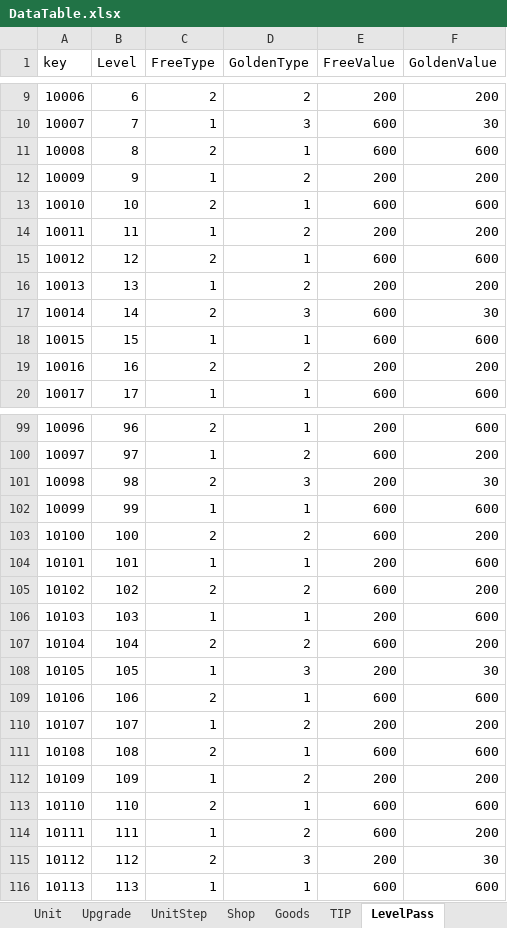
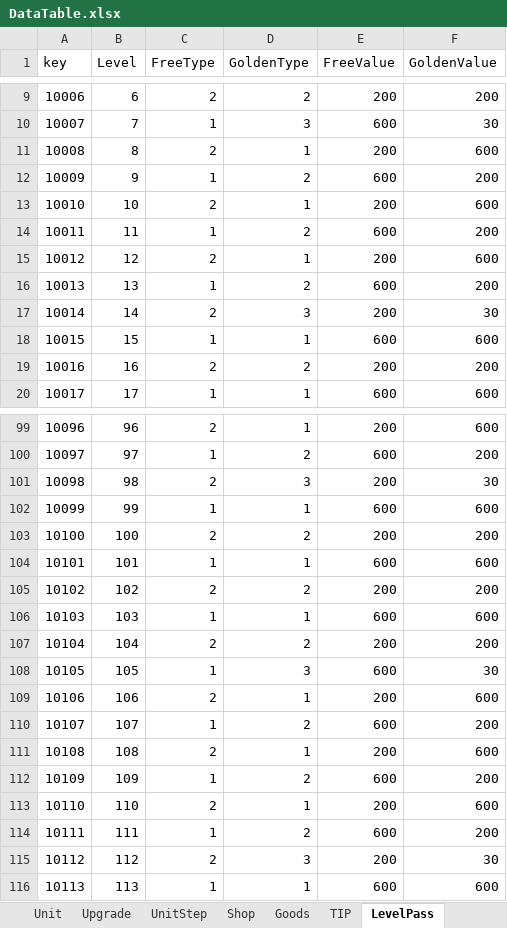
Before and after one commit to STlCA/OIlNamProject, an Excel workbook: RawData/excel_files/DataTable.xlsx, sheet LevelPass, drawn as a sheet; only a part is shown, gaps mark what is left out; values as stored, in another font and other column widths than the file's, no borders; the diff covers the shown part only; the diff names each change by its address in the sheet, - before the commit and + after, or states it on an @@ line.

```diff
--- a/RawData/excel_files/DataTable.xlsx (sheet LevelPass)
+++ b/RawData/excel_files/DataTable.xlsx (sheet LevelPass)
-E11 (FreeValue): 600
+E11 (FreeValue): 200
-E12 (FreeValue): 200
+E12 (FreeValue): 600
-E13 (FreeValue): 600
+E13 (FreeValue): 200
-E14 (FreeValue): 200
+E14 (FreeValue): 600
-E15 (FreeValue): 600
+E15 (FreeValue): 200
-E16 (FreeValue): 200
+E16 (FreeValue): 600
-E17 (FreeValue): 600
+E17 (FreeValue): 200
-E103 (FreeValue): 600
+E103 (FreeValue): 200
-E104 (FreeValue): 200
+E104 (FreeValue): 600
-E105 (FreeValue): 600
+E105 (FreeValue): 200
-E106 (FreeValue): 200
+E106 (FreeValue): 600
-E107 (FreeValue): 600
+E107 (FreeValue): 200
-E108 (FreeValue): 200
+E108 (FreeValue): 600
-E109 (FreeValue): 600
+E109 (FreeValue): 200
-E110 (FreeValue): 200
+E110 (FreeValue): 600
-E111 (FreeValue): 600
+E111 (FreeValue): 200
-E112 (FreeValue): 200
+E112 (FreeValue): 600
-E113 (FreeValue): 600
+E113 (FreeValue): 200
```
Also changed, not shown: 20 added rows and 54 edited cells elsewhere in this sheet, 12 other files.
